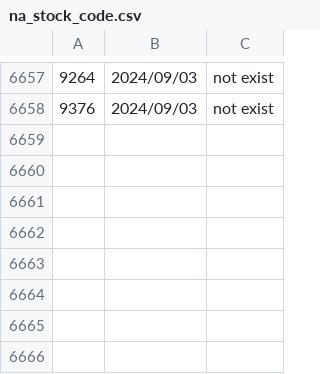
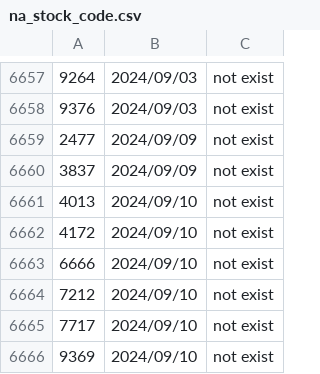
Before and after one commit to poi-ai/nisshokin, a CSV file: na_stock_code.csv, drawn as a sheet; only a part is shown, gaps mark what is left out; the diff names each change by its address in the sheet, - before the commit and + after, or states it on an @@ line.

Commit message:
[bot]update data

```diff
--- a/na_stock_code.csv
+++ b/na_stock_code.csv
+row 6659: 2477 | 2024/09/09 | not exist
+row 6660: 3837 | 2024/09/09 | not exist
+row 6661: 4013 | 2024/09/10 | not exist
+row 6662: 4172 | 2024/09/10 | not exist
+row 6663: 6666 | 2024/09/10 | not exist
+row 6664: 7212 | 2024/09/10 | not exist
+row 6665: 7717 | 2024/09/10 | not exist
+row 6666: 9369 | 2024/09/10 | not exist
```
Also changed, not shown: recorded_date.csv.
